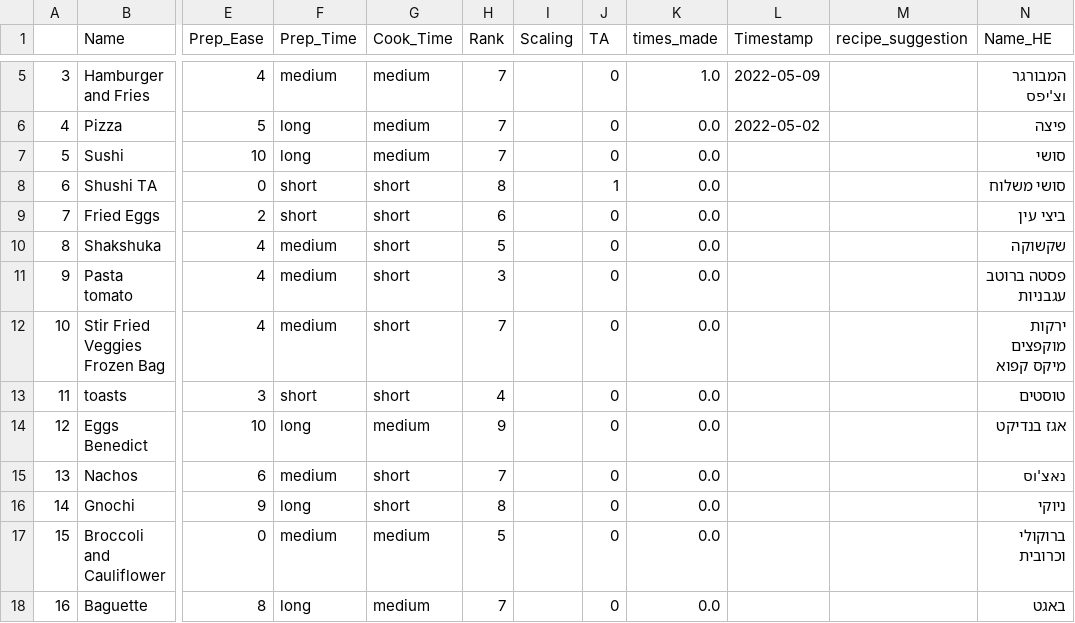
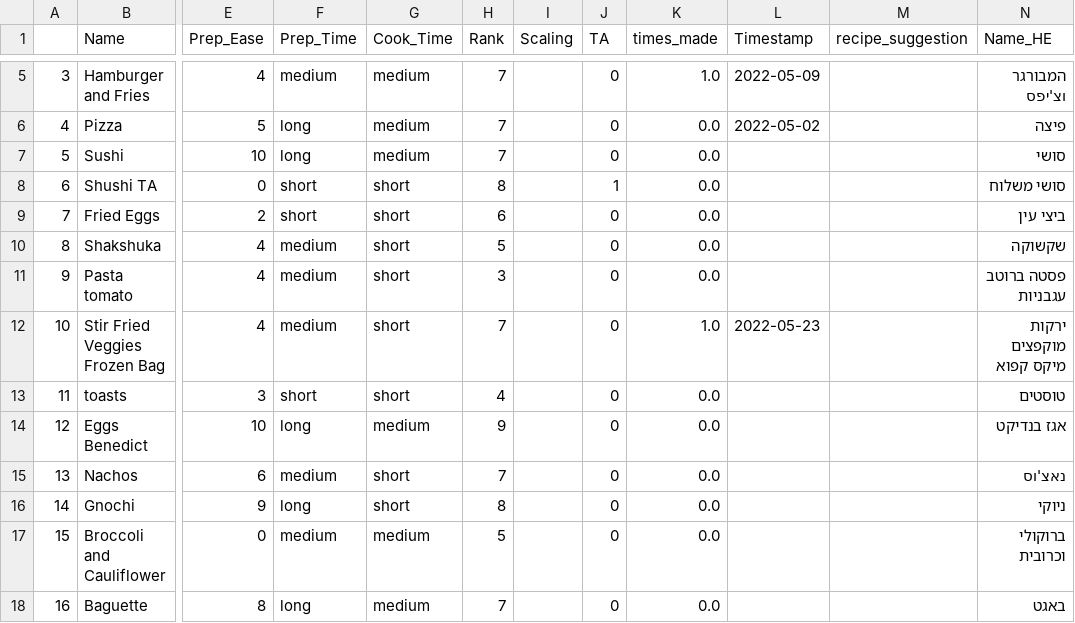
Before and after one commit to AvishaiBarnoy/DeepCook, a CSV file: data/meal_list.csv, drawn as a sheet; only a part is shown, gaps mark what is left out; the diff names each change by its address in the sheet, - before the commit and + after, or states it on an @@ line.

Commit message:
moved meal logging logic out of choose_random, and updated readme

```diff
--- a/data/meal_list.csv
+++ b/data/meal_list.csv
-K12 (times_made): 0.0
+K12 (times_made): 1.0
-L12 (Timestamp): (empty)
+L12 (Timestamp): 2022-05-23
```
Also changed, not shown: 4 other files.
